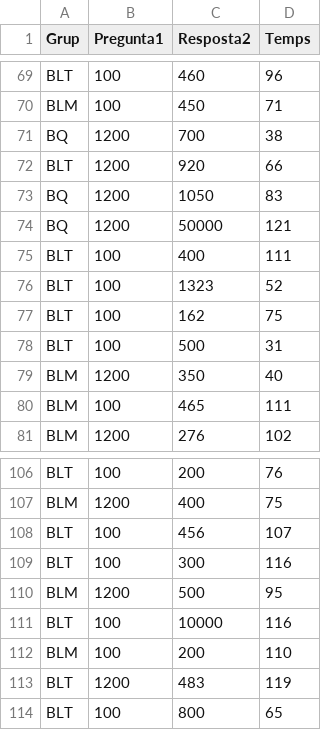
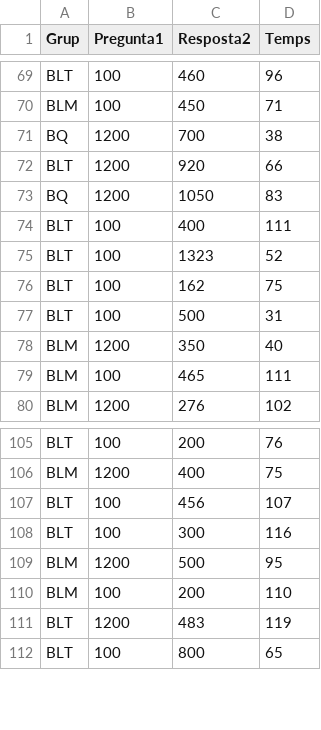
Before and after one commit to AprendeR-UIB/MatesIIAD, a CSV file: dades/Fulles.csv, drawn as a sheet; only a part is shown, gaps mark what is left out; the diff names each change by its address in the sheet, - before the commit and + after, or states it on an @@ line.

Commit message:
Update Fulles.csv

```diff
--- a/dades/Fulles.csv
+++ b/dades/Fulles.csv
-row 74: BQ | 1200 | 50000 | 121
-row 111: BLT | 100 | 10000 | 116
```
